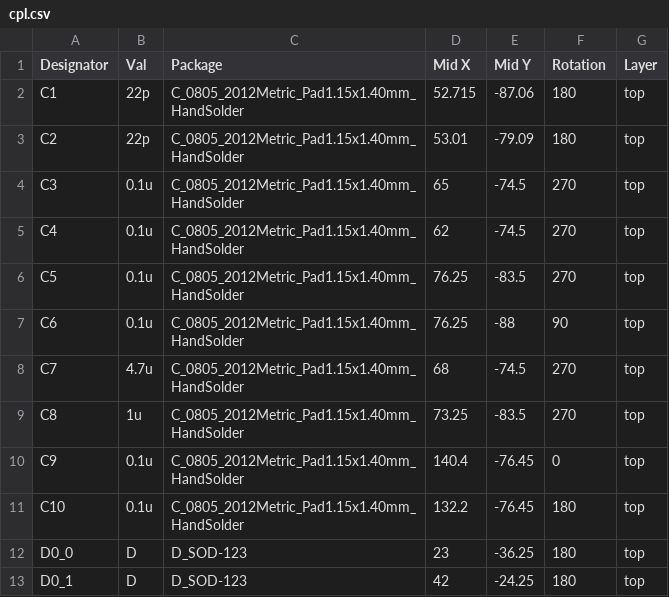
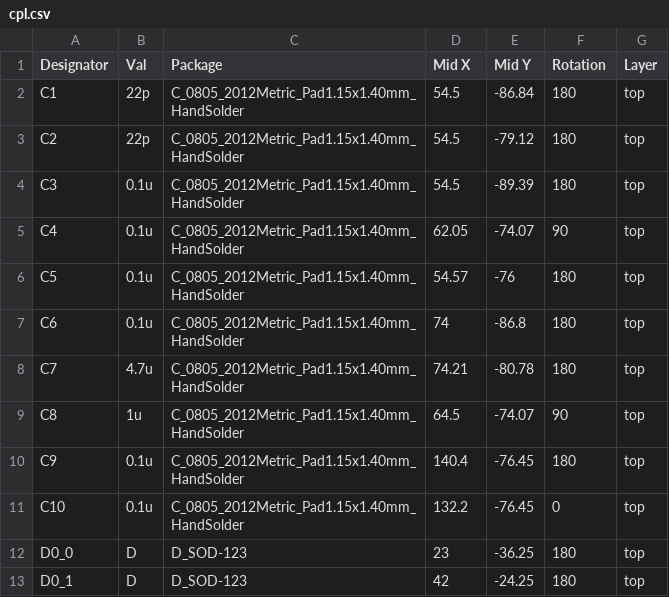
Before and after one commit to pierrechevalier83/ferris, a CSV file: cpl.csv, drawn as a sheet; only a part is shown; the diff covers the shown part only.

```diff
--- a/cpl.csv
+++ b/cpl.csv
@@ -1,12 +1,12 @@
 Designator,Val,Package,Mid X,Mid Y,Rotation,Layer
-C1,22p,C_0805_2012Metric_Pad1.15x1.40mm_HandSolder,52.715,-87.06,180,top
-C2,22p,C_0805_2012Metric_Pad1.15x1.40mm_HandSolder,53.01,-79.09,180,top
-C3,0.1u,C_0805_2012Metric_Pad1.15x1.40mm_HandSolder,65,-74.5,270,top
-C4,0.1u,C_0805_2012Metric_Pad1.15x1.40mm_HandSolder,62,-74.5,270,top
-C5,0.1u,C_0805_2012Metric_Pad1.15x1.40mm_HandSolder,76.25,-83.5,270,top
-C6,0.1u,C_0805_2012Metric_Pad1.15x1.40mm_HandSolder,76.25,-88,90,top
-C7,4.7u,C_0805_2012Metric_Pad1.15x1.40mm_HandSolder,68,-74.5,270,top
-C8,1u,C_0805_2012Metric_Pad1.15x1.40mm_HandSolder,73.25,-83.5,270,top
-C9,0.1u,C_0805_2012Metric_Pad1.15x1.40mm_HandSolder,140.4,-76.45,0,top
-C10,0.1u,C_0805_2012Metric_Pad1.15x1.40mm_HandSolder,132.2,-76.45,180,top
+C1,22p,C_0805_2012Metric_Pad1.15x1.40mm_HandSolder,54.5,-86.84,180,top
+C2,22p,C_0805_2012Metric_Pad1.15x1.40mm_HandSolder,54.5,-79.12,180,top
+C3,0.1u,C_0805_2012Metric_Pad1.15x1.40mm_HandSolder,54.5,-89.39,180,top
+C4,0.1u,C_0805_2012Metric_Pad1.15x1.40mm_HandSolder,62.05,-74.07,90,top
+C5,0.1u,C_0805_2012Metric_Pad1.15x1.40mm_HandSolder,54.57,-76,180,top
+C6,0.1u,C_0805_2012Metric_Pad1.15x1.40mm_HandSolder,74,-86.8,180,top
+C7,4.7u,C_0805_2012Metric_Pad1.15x1.40mm_HandSolder,74.21,-80.78,180,top
+C8,1u,C_0805_2012Metric_Pad1.15x1.40mm_HandSolder,64.5,-74.07,90,top
+C9,0.1u,C_0805_2012Metric_Pad1.15x1.40mm_HandSolder,140.4,-76.45,180,top
+C10,0.1u,C_0805_2012Metric_Pad1.15x1.40mm_HandSolder,132.2,-76.45,0,top
 D0_0,D,D_SOD-123,23,-36.25,180,top
```
Also changed, not shown: 1 added row and 22 edited cells elsewhere in this file, bom.csv, 6 other files.
